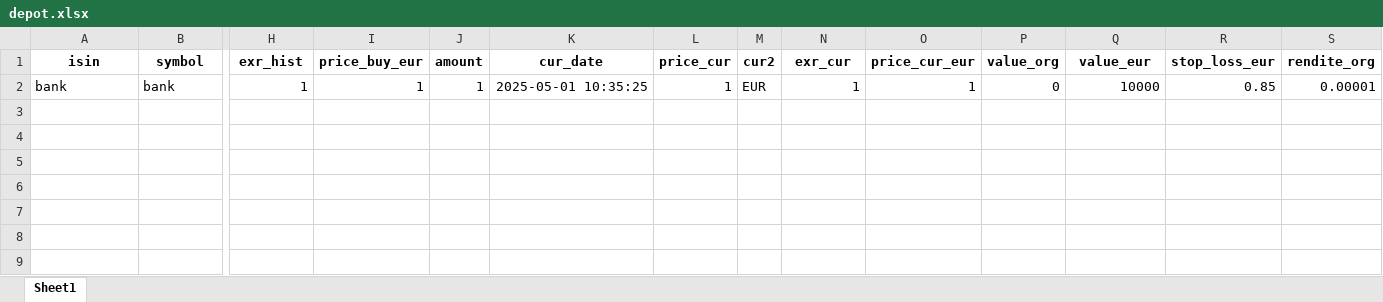
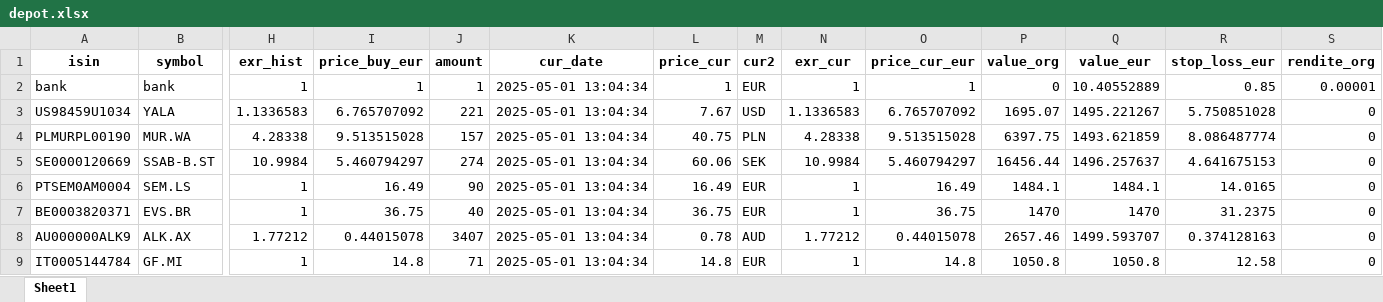
Before and after one commit to ThorstenBLN/stocks, an Excel workbook: data/depot.xlsx, sheet Sheet1, drawn as a sheet; only a part is shown, gaps mark what is left out; values as stored, in another font and other column widths than the file's, no borders; rows hold the shown columns only; the diff names each change by its address in the sheet, - before the commit and + after, or states it on an @@ line.

Commit message:
initial depot

```diff
--- a/data/depot.xlsx (sheet Sheet1)
+++ b/data/depot.xlsx (sheet Sheet1)
-K2 (cur_date): 2025-05-01 10:35:25
+K2 (cur_date): 2025-05-01 13:04:34
-Q2 (value_eur): 10000
+Q2 (value_eur): 10.40552889
+row 3: US98459U1034 | YALA | 1.1336583 | 6.765707092 | 221 | 2025-05-01 13:04:34 | 7.67 | USD | 1.1336583 | 6.765707092 | 1695.07 | 1495.221267 | 5.750851028 | 0
+row 4: PLMURPL00190 | MUR.WA | 4.28338 | 9.513515028 | 157 | 2025-05-01 13:04:34 | 40.75 | PLN | 4.28338 | 9.513515028 | 6397.75 | 1493.621859 | 8.086487774 | 0
+row 5: SE0000120669 | SSAB-B.ST | 10.9984 | 5.460794297 | 274 | 2025-05-01 13:04:34 | 60.06 | SEK | 10.9984 | 5.460794297 | 16456.44 | 1496.257637 | 4.641675153 | 0
+row 6: PTSEM0AM0004 | SEM.LS | 1 | 16.49 | 90 | 2025-05-01 13:04:34 | 16.49 | EUR | 1 | 16.49 | 1484.1 | 1484.1 | 14.0165 | 0
+row 7: BE0003820371 | EVS.BR | 1 | 36.75 | 40 | 2025-05-01 13:04:34 | 36.75 | EUR | 1 | 36.75 | 1470 | 1470 | 31.2375 | 0
+row 8: AU000000ALK9 | ALK.AX | 1.77212 | 0.44015078 | 3407 | 2025-05-01 13:04:34 | 0.78 | AUD | 1.77212 | 0.44015078 | 2657.46 | 1499.593707 | 0.374128163 | 0
+row 9: IT0005144784 | GF.MI | 1 | 14.8 | 71 | 2025-05-01 13:04:34 | 14.8 | EUR | 1 | 14.8 | 1050.8 | 1050.8 | 12.58 | 0
```
Also changed, not shown: data/depot_hist.xlsx, data/transactions.xlsx.
